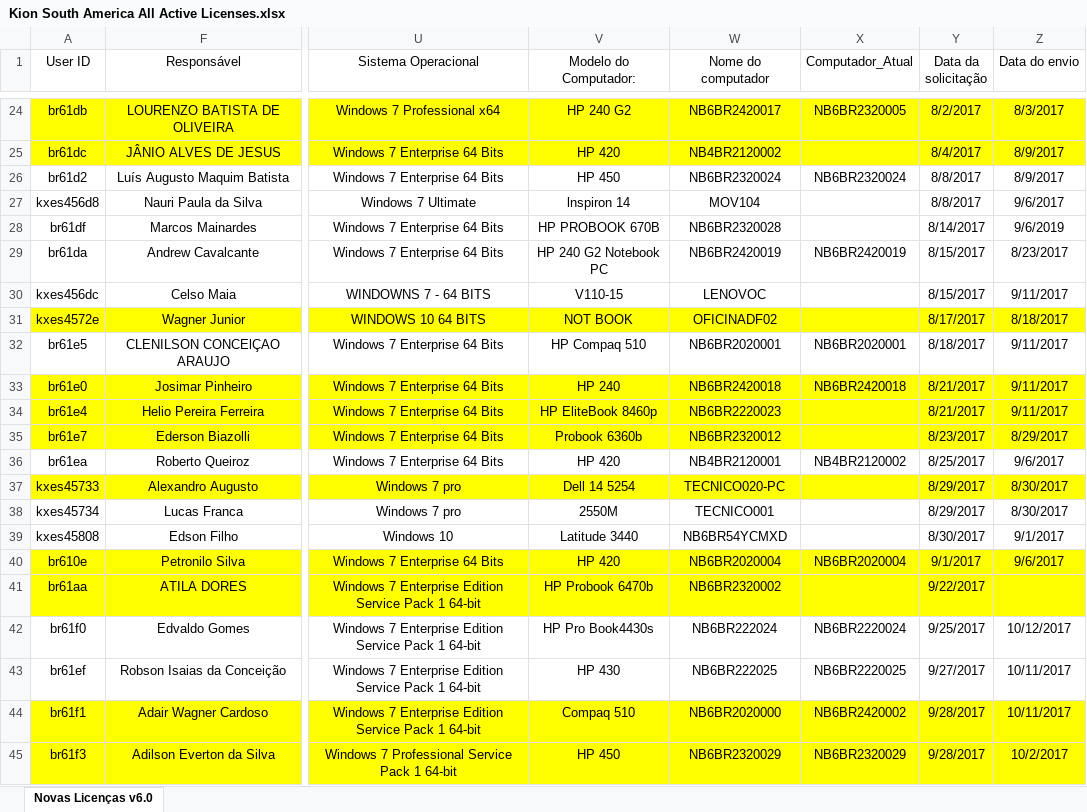
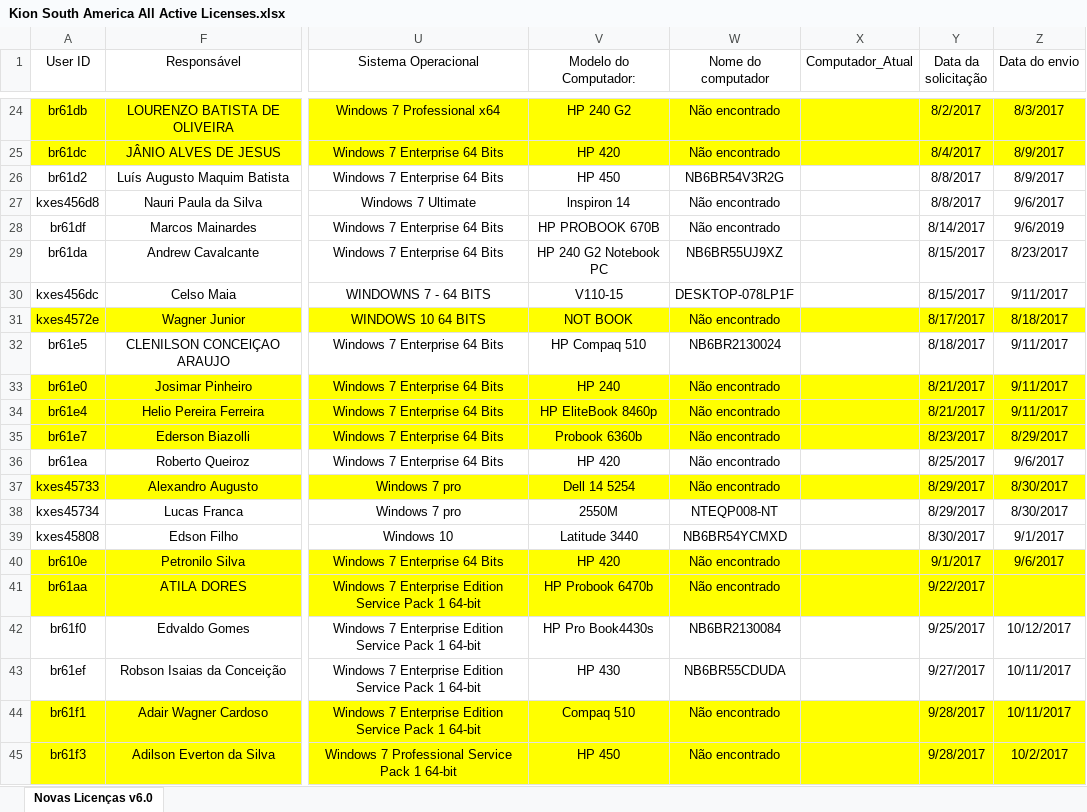
Before and after one commit to FABIOJULIOROQUE/Controle_de_licencas_LSG, an Excel workbook: Kion South America All Active Licenses.xlsx, sheet Novas Licenças v6.0, drawn as a sheet; only a part is shown, gaps mark what is left out; values as stored, in another font and other column widths than the file's, no borders; charts and pictures and table styles not drawn; the diff covers the shown part only; the diff names each change by its address in the sheet, - before the commit and + after, or states it on an @@ line.

Commit message:
Atualização do sistema de licenças - 2025-09-01_21-05

```diff
--- a/Kion South America All Active Licenses.xlsx (sheet Novas Licenças v6.0)
+++ b/Kion South America All Active Licenses.xlsx (sheet Novas Licenças v6.0)
-W24 (Nome do computador): NB6BR2420017
+W24 (Nome do computador): Não encontrado
-X24 (Computador_Atual): NB6BR2320005
+X24 (Computador_Atual): (empty)
-W25 (Nome do computador): NB4BR2120002
+W25 (Nome do computador): Não encontrado
-W26 (Nome do computador): NB6BR2320024
+W26 (Nome do computador): NB6BR54V3R2G
-X26 (Computador_Atual): NB6BR2320024
+X26 (Computador_Atual): (empty)
-W27 (Nome do computador): MOV104
+W27 (Nome do computador): Não encontrado
-W28 (Nome do computador): NB6BR2320028
+W28 (Nome do computador): Não encontrado
-W29 (Nome do computador): NB6BR2420019
+W29 (Nome do computador): NB6BR55UJ9XZ
-X29 (Computador_Atual): NB6BR2420019
+X29 (Computador_Atual): (empty)
-W30 (Nome do computador): LENOVOC
+W30 (Nome do computador): DESKTOP-078LP1F
-W31 (Nome do computador): OFICINADF02
+W31 (Nome do computador): Não encontrado
-W32 (Nome do computador): NB6BR2020001
+W32 (Nome do computador): NB6BR2130024
-X32 (Computador_Atual): NB6BR2020001
+X32 (Computador_Atual): (empty)
-W33 (Nome do computador): NB6BR2420018
+W33 (Nome do computador): Não encontrado
-X33 (Computador_Atual): NB6BR2420018
+X33 (Computador_Atual): (empty)
-W34 (Nome do computador): NB6BR2220023
+W34 (Nome do computador): Não encontrado
-W35 (Nome do computador): NB6BR2320012
+W35 (Nome do computador): Não encontrado
-W36 (Nome do computador): NB4BR2120001
+W36 (Nome do computador): Não encontrado
-X36 (Computador_Atual): NB4BR2120002
+X36 (Computador_Atual): (empty)
-W37 (Nome do computador): TECNICO020-PC
+W37 (Nome do computador): Não encontrado
-W38 (Nome do computador): TECNICO001
+W38 (Nome do computador): NTEQP008-NT
-W40 (Nome do computador): NB6BR2020004
+W40 (Nome do computador): Não encontrado
-X40 (Computador_Atual): NB6BR2020004
+X40 (Computador_Atual): (empty)
-W41 (Nome do computador): NB6BR2320002
+W41 (Nome do computador): Não encontrado
-W42 (Nome do computador): NB6BR222024
+W42 (Nome do computador): NB6BR2130084
-X42 (Computador_Atual): NB6BR2220024
+X42 (Computador_Atual): (empty)
-W43 (Nome do computador): NB6BR222025
+W43 (Nome do computador): NB6BR55CDUDA
-X43 (Computador_Atual): NB6BR2220025
+X43 (Computador_Atual): (empty)
-W44 (Nome do computador): NB6BR2020000
+W44 (Nome do computador): Não encontrado
-X44 (Computador_Atual): NB6BR2420002
+X44 (Computador_Atual): (empty)
-W45 (Nome do computador): NB6BR2320029
+W45 (Nome do computador): Não encontrado
-X45 (Computador_Atual): NB6BR2320029
+X45 (Computador_Atual): (empty)
```
Also changed, not shown: 764 edited cells and cell formats elsewhere in this sheet, 2 other files.
